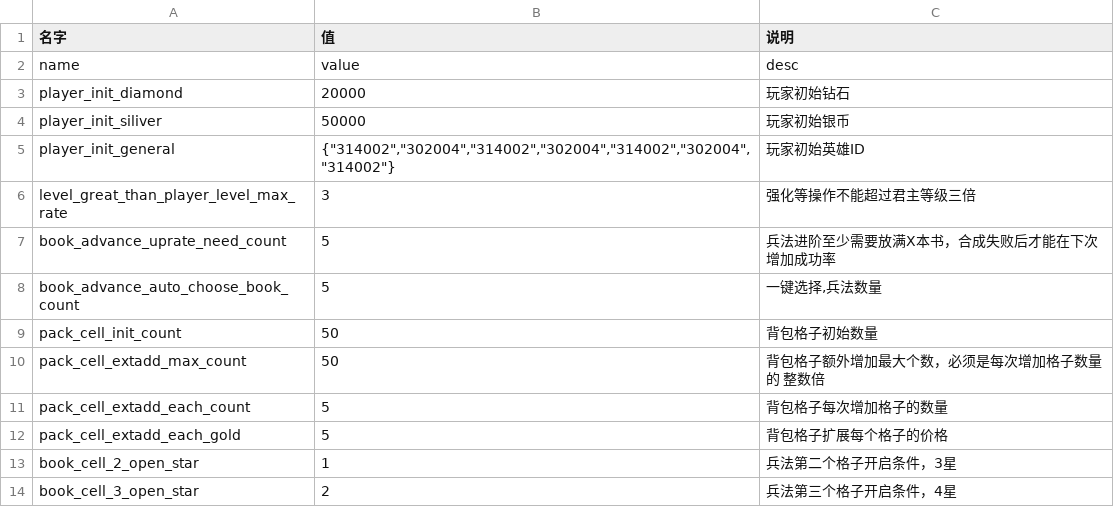
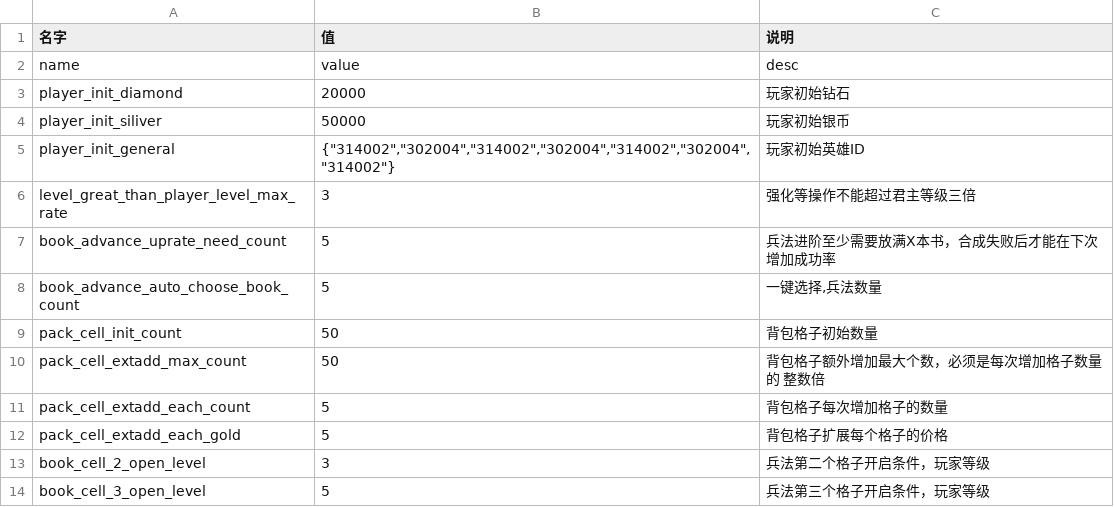
Before and after one commit to mercykevin/gameserver, a CSV file: csvs/Flag.csv, drawn as a sheet.

```diff
--- a/csvs/Flag.csv
+++ b/csvs/Flag.csv
@@ -12,3 +12,3 @@ pack_cell_extadd_each_count;5;背包格子每次增加格子的数量
 pack_cell_extadd_each_gold;5;背包格子扩展每个格子的价格
-book_cell_2_open_star;1;兵法第二个格子开启条件，3星
-book_cell_3_open_star;2;兵法第三个格子开启条件，4星
+book_cell_2_open_level;3;兵法第二个格子开启条件，玩家等级
+book_cell_3_open_level;5;兵法第三个格子开启条件，玩家等级
```
Also changed, not shown: csvs/NPC.csv, 5 other files.
